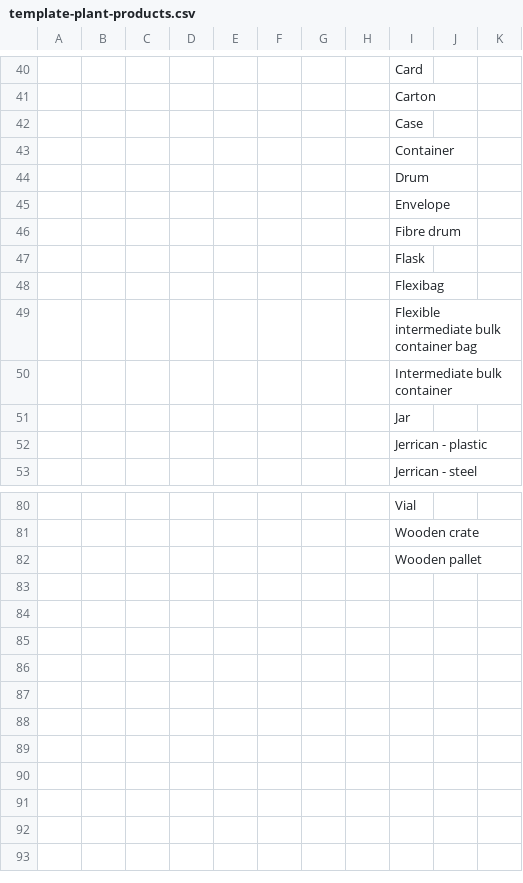
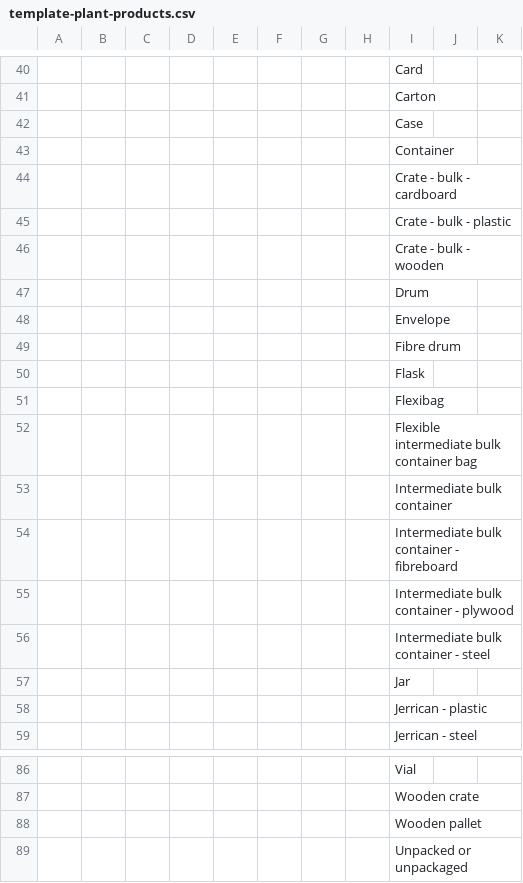
Before and after one commit to defra-design/plant-exports-prototype, a CSV file: app/assets/images/template-plant-products.csv, drawn as a sheet; only a part is shown, gaps mark what is left out; the diff names each change by its address in the sheet, - before the commit and + after, or states it on an @@ line.

```diff
--- a/app/assets/images/template-plant-products.csv
+++ b/app/assets/images/template-plant-products.csv
+row 44:  |  |  |  |  |  |  |  | Crate - bulk - cardboard
+row 45:  |  |  |  |  |  |  |  | Crate - bulk - plastic
+row 46:  |  |  |  |  |  |  |  | Crate - bulk - wooden
+row 54:  |  |  |  |  |  |  |  | Intermediate bulk container - fibreboard
+row 55:  |  |  |  |  |  |  |  | Intermediate bulk container - plywood
+row 56:  |  |  |  |  |  |  |  | Intermediate bulk container - steel
+row 89:  |  |  |  |  |  |  |  | Unpacked or unpackaged
```
Also changed, not shown: app/assets/images/template-hmi.csv, app/assets/images/template-plants.csv, 4 other files.
